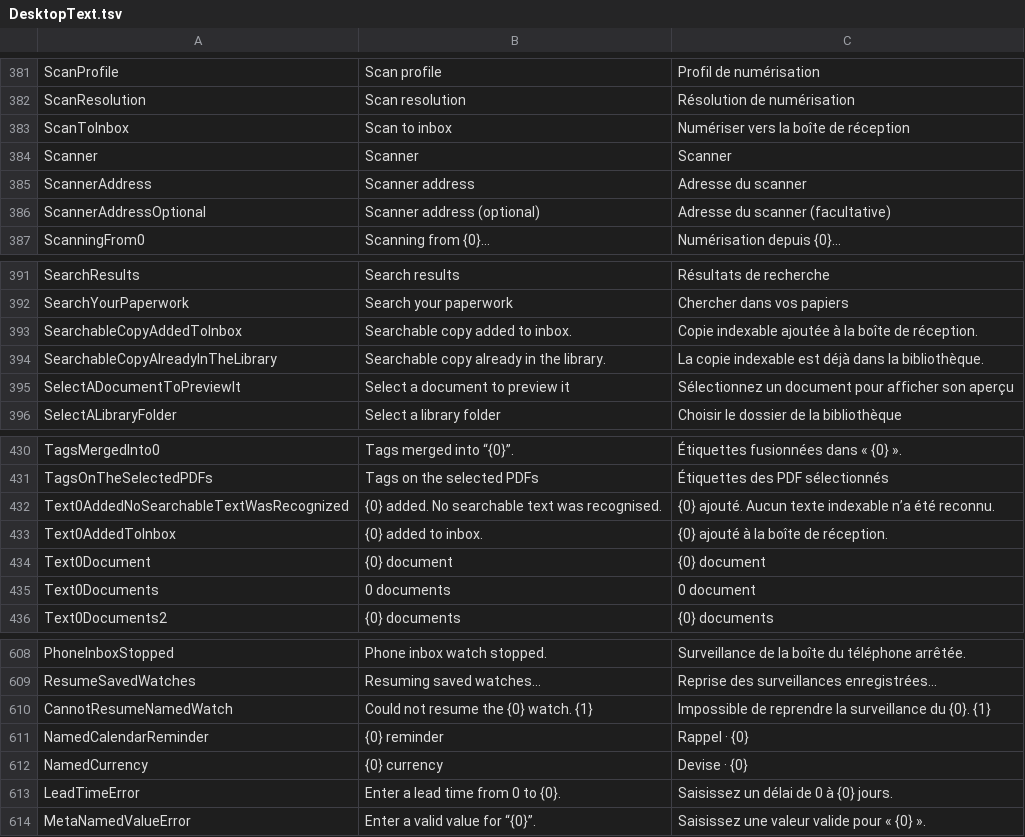
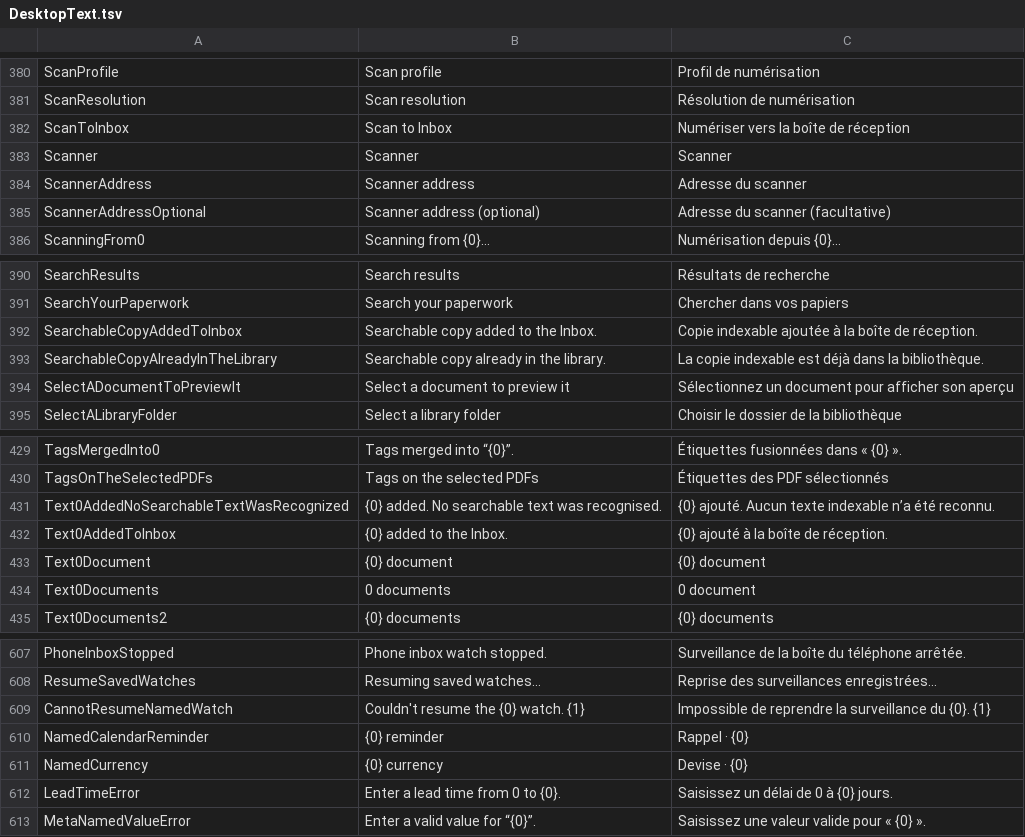
Before and after one commit to itsdanielyc/plico, a TSV file: src/Plico.Desktop/Resources/DesktopText.tsv, drawn as a sheet; only a part is shown, gaps mark what is left out; the diff covers the shown part only.

```diff
--- a/src/Plico.Desktop/Resources/DesktopText.tsv
+++ b/src/Plico.Desktop/Resources/DesktopText.tsv
@@ -382,3 +381,3 @@ ScanProfile	Scan profile	Profil de numérisation
 ScanResolution	Scan resolution	Résolution de numérisation
-ScanToInbox	Scan to inbox	Numériser vers la boîte de réception
+ScanToInbox	Scan to Inbox	Numériser vers la boîte de réception
 Scanner	Scanner	Scanner
@@ -392,3 +391,3 @@ SearchResults	Search results	Résultats de recherche
 SearchYourPaperwork	Search your paperwork	Chercher dans vos papiers
-SearchableCopyAddedToInbox	Searchable copy added to inbox.	Copie indexable ajoutée à la boîte de réception.
+SearchableCopyAddedToInbox	Searchable copy added to the Inbox.	Copie indexable ajoutée à la boîte de réception.
 SearchableCopyAlreadyInTheLibrary	Searchable copy already in the library.	La copie indexable est déjà dans la bibliothèque.
@@ -432,3 +431,3 @@ TagsOnTheSelectedPDFs	Tags on the selected PDFs	Étiquettes des PDF sélectionn
 Text0AddedNoSearchableTextWasRecognized	{0} added. No searchable text was recognised.	{0} ajouté. Aucun texte indexable n’a été reconnu.
-Text0AddedToInbox	{0} added to inbox.	{0} ajouté à la boîte de réception.
+Text0AddedToInbox	{0} added to the Inbox.	{0} ajouté à la boîte de réception.
 Text0Document	{0} document	{0} document
@@ -609,3 +608,3 @@ PhoneInboxStopped	Phone inbox watch stopped.	Surveillance de la boîte du télé
 ResumeSavedWatches	Resuming saved watches…	Reprise des surveillances enregistrées…
-CannotResumeNamedWatch	Could not resume the {0} watch. {1}	Impossible de reprendre la surveillance du {0}. {1}
+CannotResumeNamedWatch	Couldn't resume the {0} watch. {1}	Impossible de reprendre la surveillance du {0}. {1}
 NamedCalendarReminder	{0} reminder	Rappel · {0}
```
Also changed, not shown: 36 added rows, 1 removed row and 13 edited cells elsewhere in this file, 26 other files.
